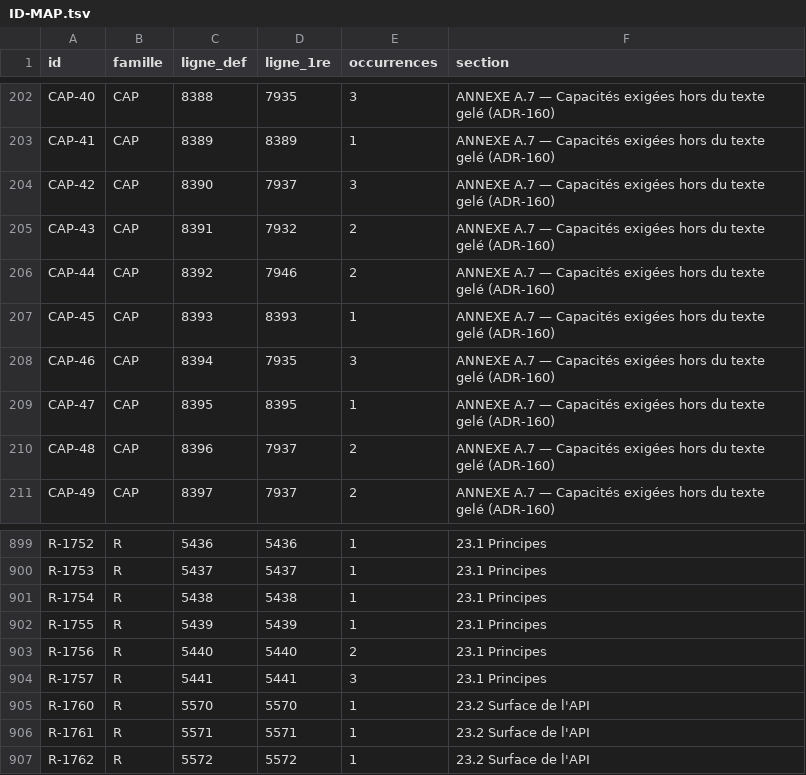
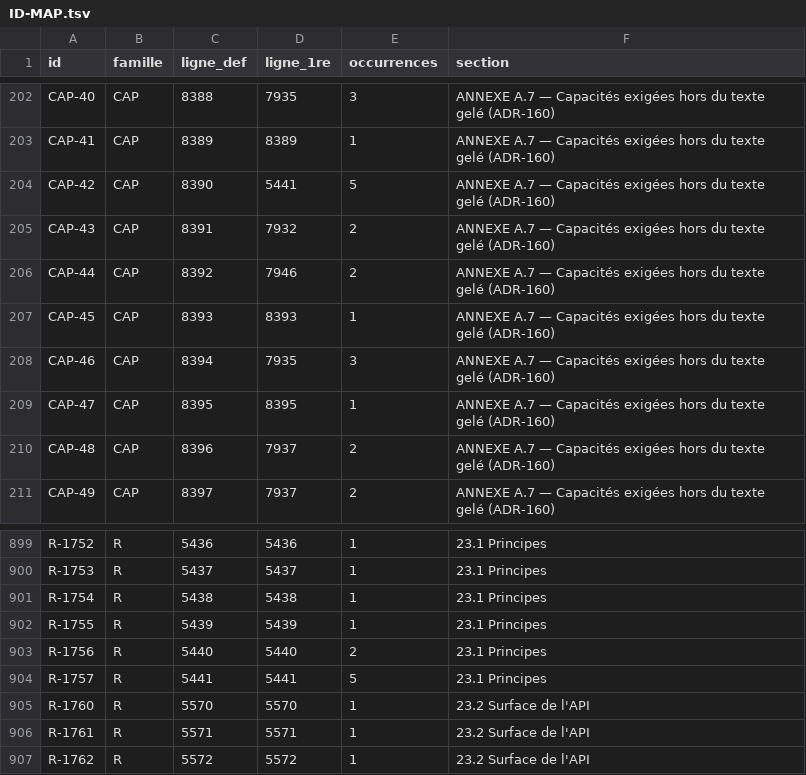
Before and after one commit to JLSkyzer/AXIONENGINE, a TSV file: docs/spec/ID-MAP.tsv, drawn as a sheet; only a part is shown, gaps mark what is left out.

```diff
--- a/docs/spec/ID-MAP.tsv
+++ b/docs/spec/ID-MAP.tsv
@@ -203,3 +203,3 @@ CAP-40	CAP	8388	7935	3	ANNEXE A.7 — Capacités exigées hors du texte gelé (A
 CAP-41	CAP	8389	8389	1	ANNEXE A.7 — Capacités exigées hors du texte gelé (ADR-160)
-CAP-42	CAP	8390	7937	3	ANNEXE A.7 — Capacités exigées hors du texte gelé (ADR-160)
+CAP-42	CAP	8390	5441	5	ANNEXE A.7 — Capacités exigées hors du texte gelé (ADR-160)
 CAP-43	CAP	8391	7932	2	ANNEXE A.7 — Capacités exigées hors du texte gelé (ADR-160)
@@ -903,3 +903,3 @@ R-1755	R	5439	5439	1	23.1 Principes
 R-1756	R	5440	5440	2	23.1 Principes
-R-1757	R	5441	5441	3	23.1 Principes
+R-1757	R	5441	5441	5	23.1 Principes
 R-1760	R	5570	5570	1	23.2 Surface de l'API
```
Also changed, not shown: 9 other files.
